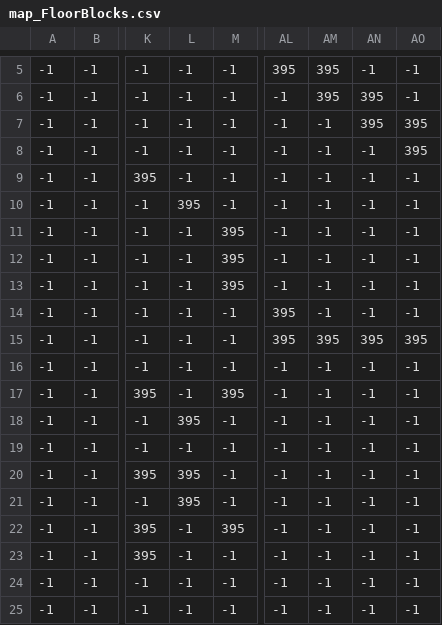
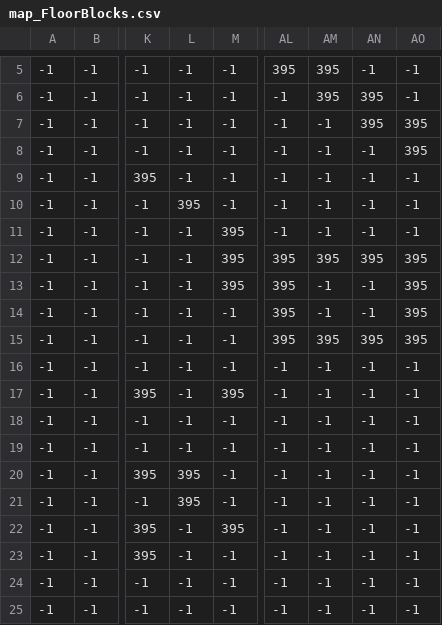
Before and after one commit to Magyar42/kingseeker, a CSV file: assets/map/001/map_FloorBlocks.csv, drawn as a sheet; only a part is shown, gaps mark what is left out; the diff names each change by its address in the sheet, - before the commit and + after, or states it on an @@ line.

```diff
--- a/assets/map/001/map_FloorBlocks.csv
+++ b/assets/map/001/map_FloorBlocks.csv
-AL12:AL13: -1
+AL12:AL13: 395
-AM12: -1
+AM12: 395
-AN12: -1
+AN12: 395
-AO12:AO14: -1
+AO12:AO14: 395
-L18: 395
+L18: -1
```
Also changed, not shown: assets/map/001/map_Entities.csv, assets/map/001/map_Extras.csv, 3 other files.
